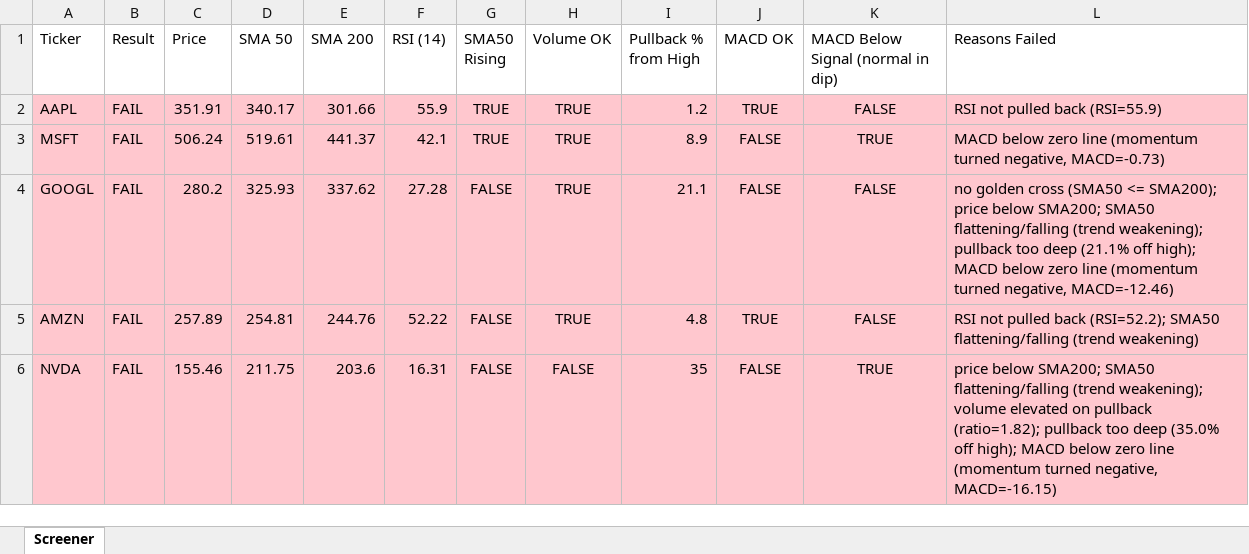
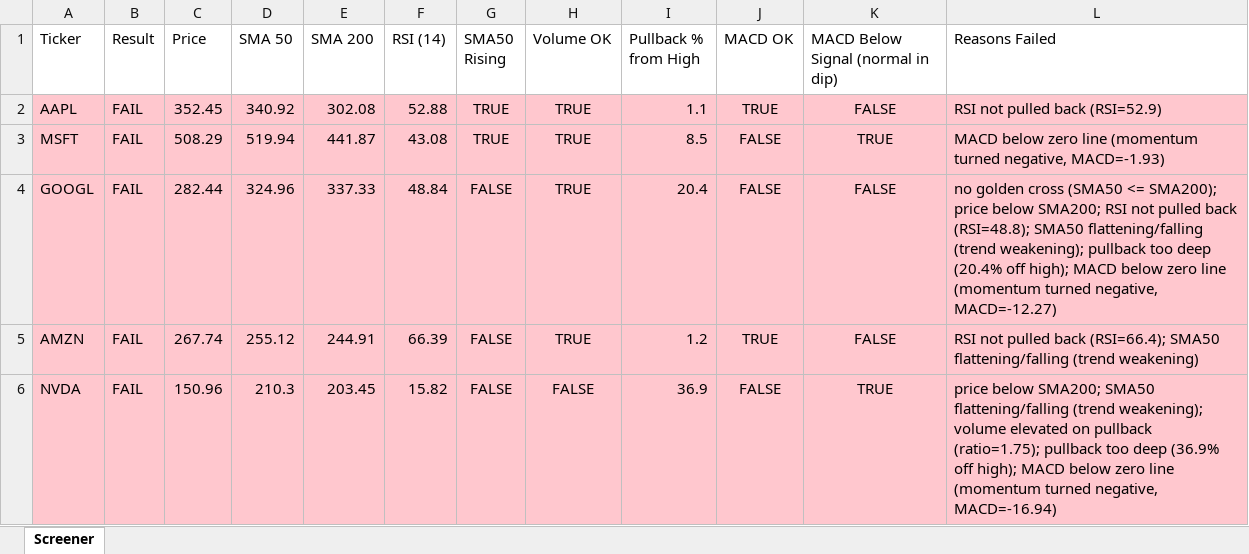
Before and after one commit to Spiky0315/Stock-screener, an Excel workbook: Output/screener_results.xlsx, sheet Screener, drawn as a sheet; only a part is shown; values as stored, in another font and other column widths than the file's, no borders; the diff covers the shown part only; the diff names each change by its address in the sheet, - before the commit and + after, or states it on an @@ line.

```diff
--- a/Output/screener_results.xlsx (sheet Screener)
+++ b/Output/screener_results.xlsx (sheet Screener)
-C2 (Price): 351.91
+C2 (Price): 352.45
-D2 (SMA 50): 340.17
+D2 (SMA 50): 340.92
-E2 (SMA 200): 301.66
+E2 (SMA 200): 302.08
-F2 (RSI (14)): 55.9
+F2 (RSI (14)): 52.88
-I2 (Pullback % from High): 1.2
+I2 (Pullback % from High): 1.1
-L2 (Reasons Failed): RSI not pulled back (RSI=55.9)
+L2 (Reasons Failed): RSI not pulled back (RSI=52.9)
-C3 (Price): 506.24
+C3 (Price): 508.29
-D3 (SMA 50): 519.61
+D3 (SMA 50): 519.94
-E3 (SMA 200): 441.37
+E3 (SMA 200): 441.87
-F3 (RSI (14)): 42.1
+F3 (RSI (14)): 43.08
-I3 (Pullback % from High): 8.9
+I3 (Pullback % from High): 8.5
-L3 (Reasons Failed): …turned negative, MACD=-0.73)
+L3 (Reasons Failed): …turned negative, MACD=-1.93)
-C4 (Price): 280.2
+C4 (Price): 282.44
-D4 (SMA 50): 325.93
+D4 (SMA 50): 324.96
-E4 (SMA 200): 337.62
+E4 (SMA 200): 337.33
-F4 (RSI (14)): 27.28
+F4 (RSI (14)): 48.84
-I4 (Pullback % from High): 21.1
+I4 (Pullback % from High): 20.4
-L4 (Reasons Failed): …below SMA200; SMA50 flattening/falling (trend weakening); pullback too deep (21.1% off high); MACD below zero line (momentum turned negative, MACD=-12.46)
+L4 (Reasons Failed): …below SMA200; RSI not pulled back (RSI=48.8); SMA50 flattening/falling (trend weakening); pullback too deep (20.4% off high); MACD below zero line (momentum turned negative, MACD=-12.27)
-C5 (Price): 257.89
+C5 (Price): 267.74
-D5 (SMA 50): 254.81
+D5 (SMA 50): 255.12
-E5 (SMA 200): 244.76
+E5 (SMA 200): 244.91
-F5 (RSI (14)): 52.22
+F5 (RSI (14)): 66.39
-I5 (Pullback % from High): 4.8
+I5 (Pullback % from High): 1.2
-L5 (Reasons Failed): …pulled back (RSI=52.2); SMA50 flattening/falling…
+L5 (Reasons Failed): …pulled back (RSI=66.4); SMA50 flattening/falling…
-C6 (Price): 155.46
+C6 (Price): 150.96
-D6 (SMA 50): 211.75
+D6 (SMA 50): 210.3
-E6 (SMA 200): 203.6
+E6 (SMA 200): 203.45
-F6 (RSI (14)): 16.31
+F6 (RSI (14)): 15.82
-I6 (Pullback % from High): 35
+I6 (Pullback % from High): 36.9
-L6 (Reasons Failed): …on pullback (ratio=1.82); pullback too deep (35.0% off high); MACD below zero line (momentum turned negative, MACD=-16.15)
+L6 (Reasons Failed): …on pullback (ratio=1.75); pullback too deep (36.9% off high); MACD below zero line (momentum turned negative, MACD=-16.94)
```
Also changed, not shown: 12 edited cells elsewhere in this sheet.
